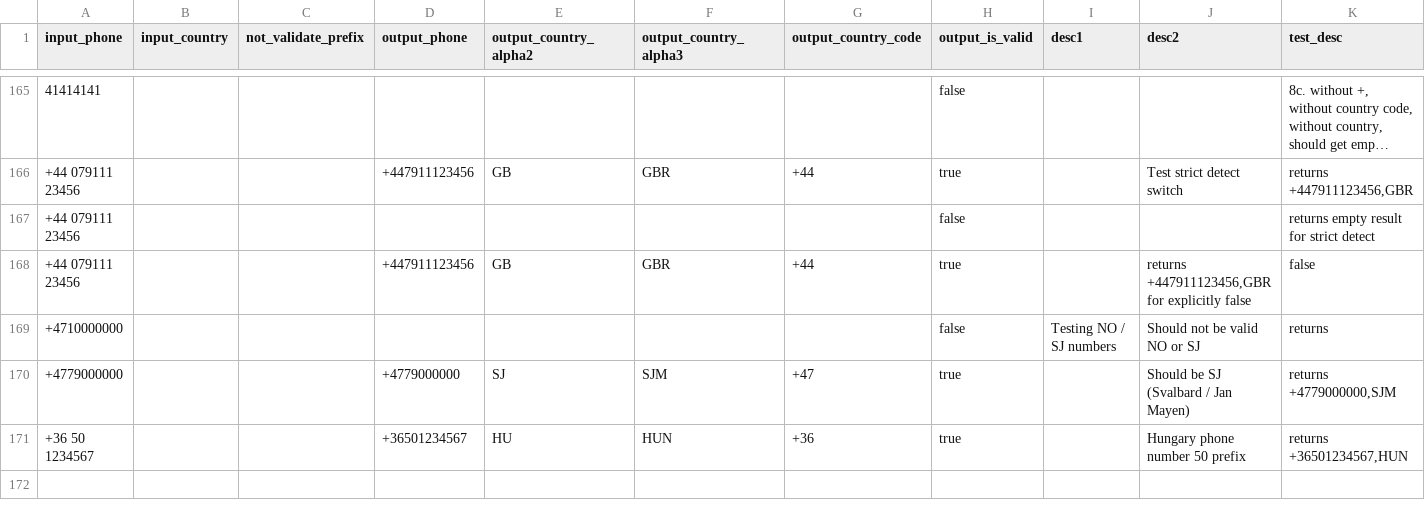
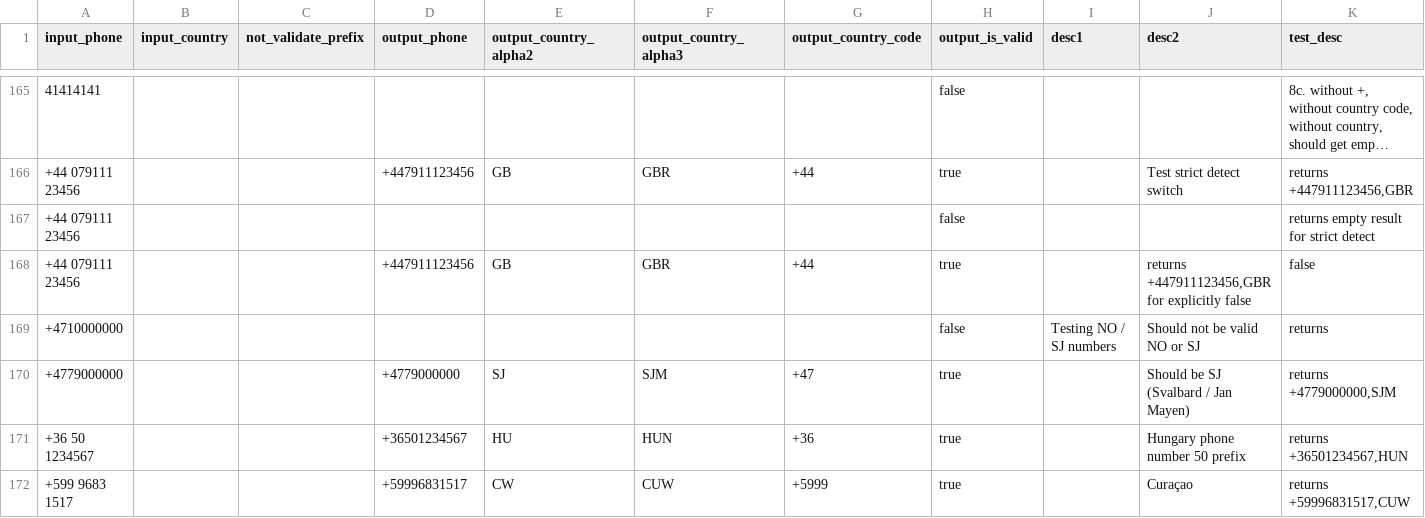
Before and after one commit to AfterShip/phone, a CSV file: __tests__/data.csv, drawn as a sheet; only a part is shown, gaps mark what is left out; long unchanged cells end in …; rows hold the shown columns only; the diff names each change by its address in the sheet, - before the commit and + after, or states it on an @@ line.

Commit message:
- https://github.com/AfterShip/phone/issues/320 Added Support for Curaçao

```diff
--- a/__tests__/data.csv
+++ b/__tests__/data.csv
+row 172: +599 9683 1517 |  |  | +59996831517 | CW | CUW | +5999 | true |  | Curaçao | returns +59996831517,CUW
```
Also changed, not shown: 1 other file.
